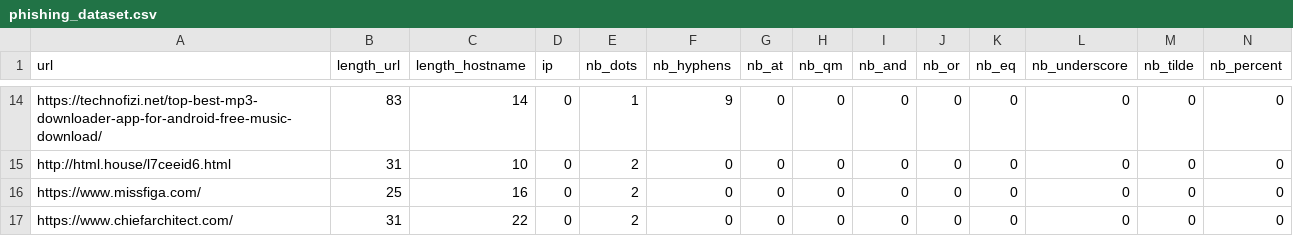
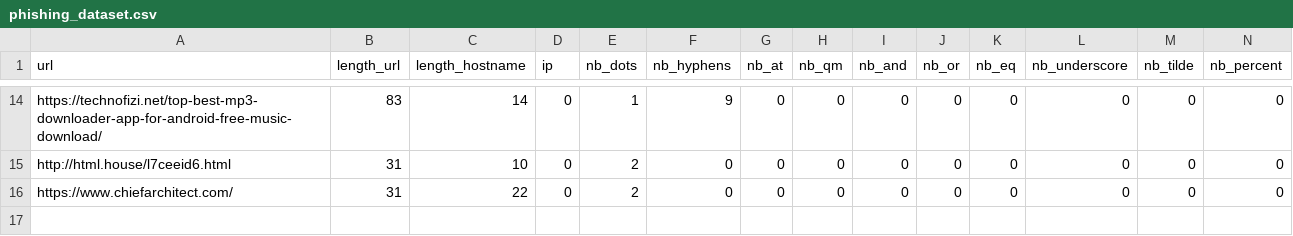
Before and after one commit to DennisCyberX/PhishGuardPro, a CSV file: data/phishing_dataset.csv, drawn as a sheet; only a part is shown, gaps mark what is left out; rows hold the shown columns only; the diff names each change by its address in the sheet, - before the commit and + after, or states it on an @@ line.

Commit message:
Update phishing_dataset.csv

```diff
--- a/data/phishing_dataset.csv
+++ b/data/phishing_dataset.csv
-row 16: https://www.missfiga.com/ | 25 | 16 | 0 | 2 | 0 | 0 | 0 | 0 | 0 | 0 | 0 | 0 | 0
```
